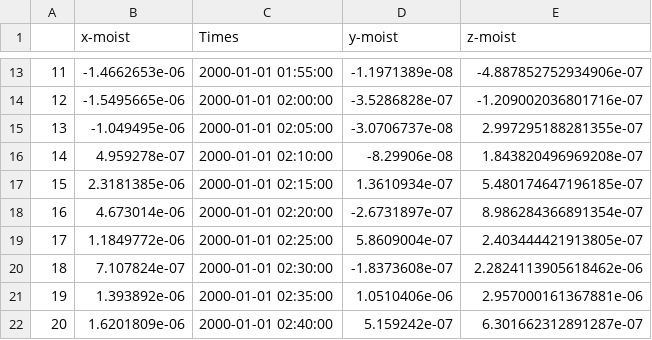
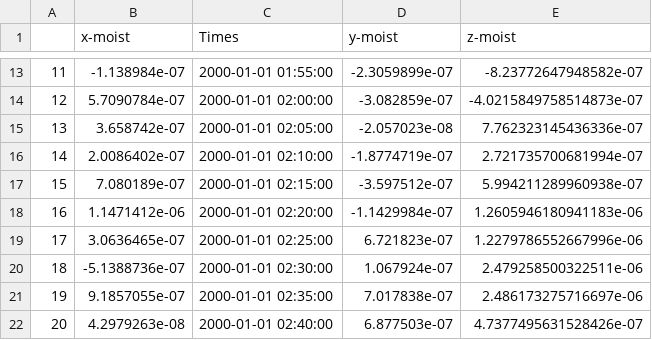
Before and after one commit to LiamBuchart/les-mwave, a CSV file: scripts/leeslope_moistflux_component_high_step.csv, drawn as a sheet; only a part is shown, gaps mark what is left out; the diff covers the shown part only.

```diff
--- a/scripts/leeslope_moistflux_component_high_step.csv
+++ b/scripts/leeslope_moistflux_component_high_step.csv
@@ -13,10 +13,10 @@
-11,-1.4662653e-06,2000-01-01 01:55:00,-1.1971389e-08,-4.887852752934906e-07
-12,-1.5495665e-06,2000-01-01 02:00:00,-3.5286828e-07,-1.209002036801716e-07
-13,-1.049495e-06,2000-01-01 02:05:00,-3.0706737e-08,2.997295188281355e-07
-14,4.959278e-07,2000-01-01 02:10:00,-8.29906e-08,1.843820496969208e-07
-15,2.3181385e-06,2000-01-01 02:15:00,1.3610934e-07,5.480174647196185e-07
-16,4.673014e-06,2000-01-01 02:20:00,-2.6731897e-07,8.986284366891354e-07
-17,1.1849772e-06,2000-01-01 02:25:00,5.8609004e-07,2.403444421913805e-07
-18,7.107824e-07,2000-01-01 02:30:00,-1.8373608e-07,2.2824113905618462e-06
-19,1.393892e-06,2000-01-01 02:35:00,1.0510406e-06,2.957000161367881e-06
-20,1.6201809e-06,2000-01-01 02:40:00,5.159242e-07,6.301662312891287e-07
+11,-1.138984e-07,2000-01-01 01:55:00,-2.3059899e-07,-8.23772647948582e-07
+12,5.7090784e-07,2000-01-01 02:00:00,-3.082859e-07,-4.0215849758514873e-07
+13,3.658742e-07,2000-01-01 02:05:00,-2.057023e-08,7.762323145436336e-07
+14,2.0086402e-07,2000-01-01 02:10:00,-1.8774719e-07,2.721735700681994e-07
+15,7.080189e-07,2000-01-01 02:15:00,-3.597512e-07,5.994211289960938e-07
+16,1.1471412e-06,2000-01-01 02:20:00,-1.1429984e-07,1.2605946180941183e-06
+17,3.0636465e-07,2000-01-01 02:25:00,6.721823e-07,1.2279786552667996e-06
+18,-5.1388736e-07,2000-01-01 02:30:00,1.067924e-07,2.479258500322511e-06
+19,9.1857055e-07,2000-01-01 02:35:00,7.017838e-07,2.486173275716697e-06
+20,4.2979263e-08,2000-01-01 02:40:00,6.877503e-07,4.7377495631528426e-07
```
Also changed, not shown: 114 edited cells elsewhere in this file, scripts/leeslope_all_exps_comps.csv, scripts/leeslope_moistflux_component_low_step.csv, 19 other files.
